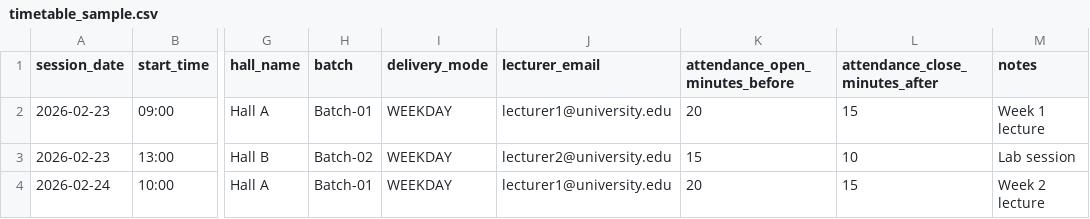
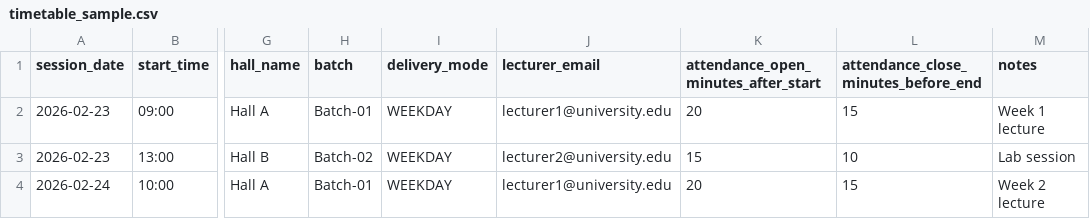
Before and after one commit to jwbrunthika/n-wallet, a CSV file: sample-data/timetable_sample.csv, drawn as a sheet; only a part is shown, gaps mark what is left out; the diff names each change by its address in the sheet, - before the commit and + after, or states it on an @@ line.

Commit message:
Update attendance window, CSV import, and beacon validation

```diff
--- a/sample-data/timetable_sample.csv
+++ b/sample-data/timetable_sample.csv
-K1: attendance_open_minutes_before
+K1: attendance_open_minutes_after_start
-L1: attendance_close_minutes_after
+L1: attendance_close_minutes_before_end
```
Also changed, not shown: 10 other files.
